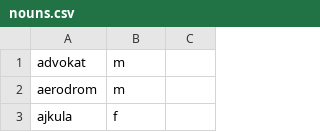
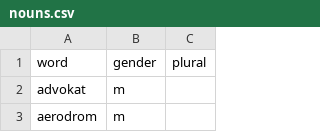
Before and after one commit to KonH/serbian-playground, a CSV file: src/assets/nouns.csv, drawn as a sheet; only a part is shown; the shorter side is filled out with more unchanged rows; the diff names each change by its address in the sheet, - before the commit and + after, or states it on an @@ line.

Commit message:
Handle nouns with header in more type-safe way

```diff
--- a/src/assets/nouns.csv
+++ b/src/assets/nouns.csv
+row 1: word | gender | plural
```
Also changed, not shown: 1 other file.
